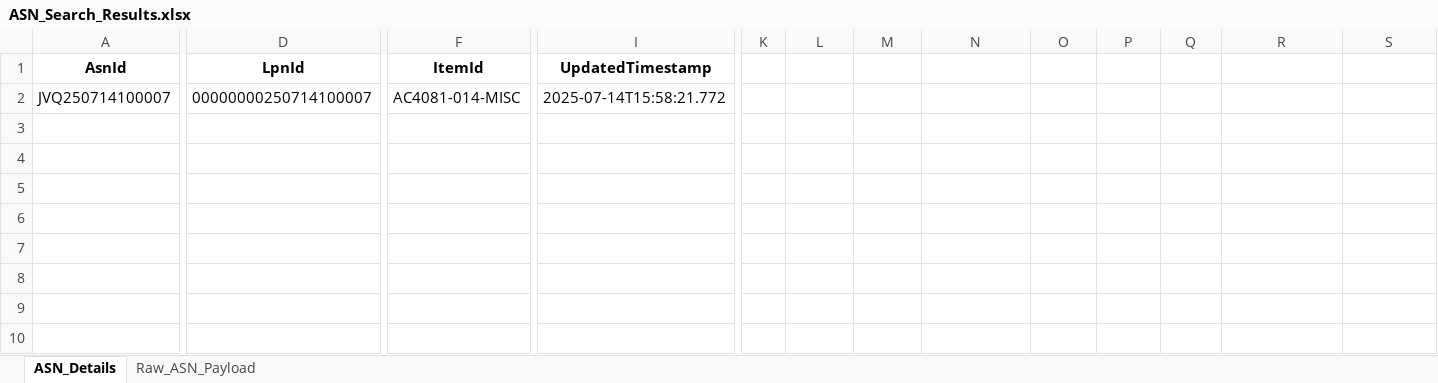
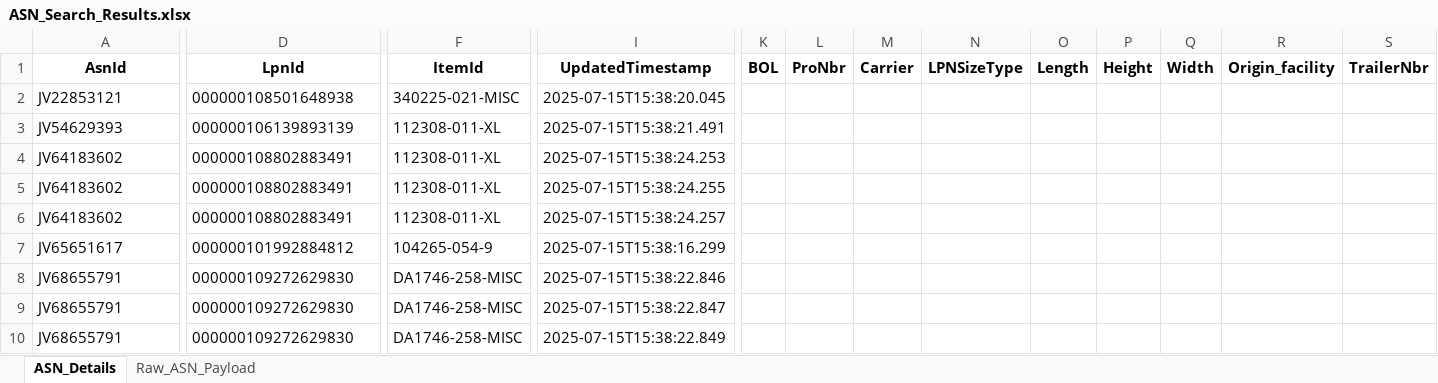
Before and after one commit to Vino0585/Nike, an Excel workbook: J30/Output_files/ASN_Search_Results.xlsx, sheet ASN_Details, drawn as a sheet; only a part is shown, gaps mark what is left out; values as stored, in another font and other column widths than the file's, no borders; rows hold the shown columns only; the diff names each change by its address in the sheet, - before the commit and + after, or states it on an @@ line.

```diff
--- a/J30/Output_files/ASN_Search_Results.xlsx (sheet ASN_Details)
+++ b/J30/Output_files/ASN_Search_Results.xlsx (sheet ASN_Details)
-K1: (empty)
+K1: BOL
-L1: (empty)
+L1: ProNbr
-M1: (empty)
+M1: Carrier
-N1: (empty)
+N1: LPNSizeType
-O1: (empty)
+O1: Length
-P1: (empty)
+P1: Height
-Q1: (empty)
+Q1: Width
-R1: (empty)
+R1: Origin_facility
-S1: (empty)
+S1: TrailerNbr
-A2 (AsnId): JVQ250714100007
+A2 (AsnId): JV22853121
-D2 (LpnId): 00000000250714100007
+D2 (LpnId): 000000108501648938
-F2 (ItemId): AC4081-014-MISC
+F2 (ItemId): 340225-021-MISC
-I2 (UpdatedTimestamp): 2025-07-14T15:58:21.772
+I2 (UpdatedTimestamp): 2025-07-15T15:38:20.045
+row 3: JV54629393 | 000000106139893139 | 112308-011-XL | 2025-07-15T15:38:21.491
+row 4: JV64183602 | 000000108802883491 | 112308-011-XL | 2025-07-15T15:38:24.253
+row 5: JV64183602 | 000000108802883491 | 112308-011-XL | 2025-07-15T15:38:24.255
+row 6: JV64183602 | 000000108802883491 | 112308-011-XL | 2025-07-15T15:38:24.257
+row 7: JV65651617 | 000000101992884812 | 104265-054-9 | 2025-07-15T15:38:16.299
+row 8: JV68655791 | 000000109272629830 | DA1746-258-MISC | 2025-07-15T15:38:22.846
+row 9: JV68655791 | 000000109272629830 | DA1746-258-MISC | 2025-07-15T15:38:22.847
+row 10: JV68655791 | 000000109272629830 | DA1746-258-MISC | 2025-07-15T15:38:22.849
```
Also changed, not shown: sheet Raw_ASN_Payload, J30/Input_files/WorkSheet.xlsx, J30/Output_files/ASN_Creation_Report.xlsx, 14 other files.
